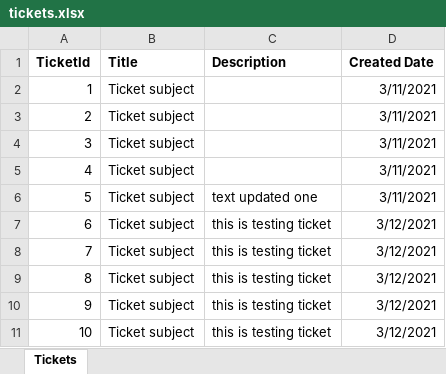
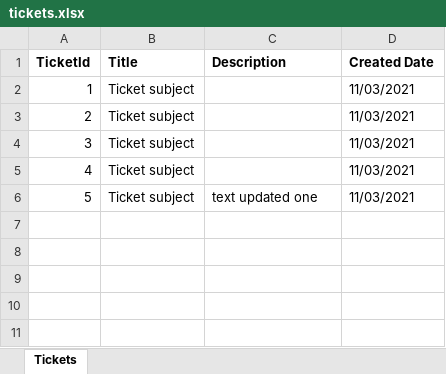
Before and after one commit to programmer-dream/node_project, an Excel workbook: ticket_management/tickets.xlsx, sheet Tickets, drawn as a sheet; values as stored, in another font and other column widths than the file's, no borders; the diff names each change by its address in the sheet, - before the commit and + after, or states it on an @@ line.

```diff
--- a/ticket_management/tickets.xlsx (sheet Tickets)
+++ b/ticket_management/tickets.xlsx (sheet Tickets)
-D2:D6 (Created Date): 3/11/2021
+D2:D6 (Created Date): 11/03/2021
-row 7: 6 | Ticket subject | this is testing ticket | 3/12/2021
-row 8: 7 | Ticket subject | this is testing ticket | 3/12/2021
-row 9: 8 | Ticket subject | this is testing ticket | 3/12/2021
-row 10: 9 | Ticket subject | this is testing ticket | 3/12/2021
-row 11: 10 | Ticket subject | this is testing ticket | 3/12/2021
```
Also changed, not shown: 1 other file.
